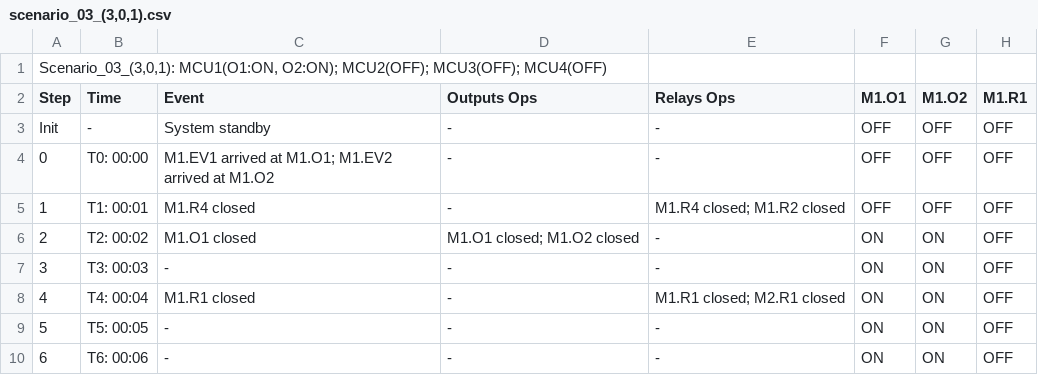
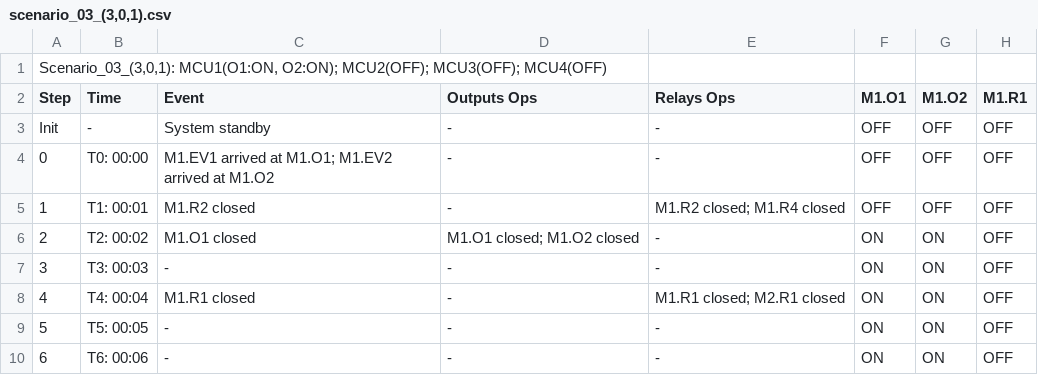
Before and after one commit to sonnylee/evcs-optima, a CSV file: associate/verify/scenarios/scenario_03_(3,0,1).csv, drawn as a sheet; only a part is shown; the diff names each change by its address in the sheet, - before the commit and + after, or states it on an @@ line.

Commit message:
Refactor Summary:
  Source changes (net −6 lines across 5 edited files + 1 new helper):
  - simulation/utils/topology.py — new, 2 helpers (adjacent_pairs, ring_distance, is_ring) consolidating ring-vs-linear logic
  - mcu_control.py — named constants (GROUPS_PER_MCU/OUTPUTS_PER_MCU/ANCHOR_GROUP_LOCAL_IDX), has_interval property, _get_neighbor_for_group helper,
  sync/async loop deduplicated via _pre_step_guard/_tick_borrow_condition/_tick_return_condition. Also fixed pre-existing nondeterminism: set[Relay] iteration
   in _apply_global_relay_state / _open_departure_intergroup_relays now sorted by relay_id so CSV output is stable run-to-run.
  - module_assignment.py — added is_assignable(); uses ring_distance
  - relay_matrix.py — uses adjacent_pairs
  - validator.py — uses adjacent_pairs
  - config_loader.py — removed unused DEFAULT_SOC_POWER_CURVE

```diff
--- a/associate/verify/scenarios/scenario_03_(3,0,1).csv
+++ b/associate/verify/scenarios/scenario_03_(3,0,1).csv
-C5 (Event): M1.R4 closed
+C5 (Event): M1.R2 closed
-E5 (Relays Ops): M1.R4 closed; M1.R2 closed
+E5 (Relays Ops): M1.R2 closed; M1.R4 closed
```
Also changed, not shown: associate/verify/scenarios/scenario_05_(2,1,1).csv, associate/verify/scenarios/scenario_08_(2,0,2).csv, 13 other files.
